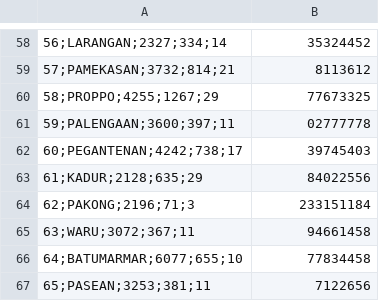
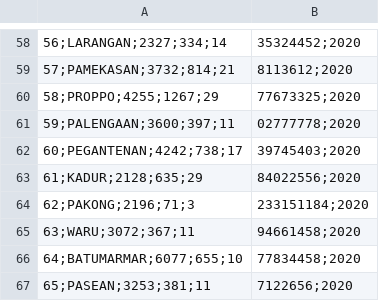
Before and after one commit to Lealwa/stunting_hybrid, a CSV file: data/data_kec_pamekasan.csv, drawn as a sheet; only a part is shown, gaps mark what is left out; the diff covers the shown part only; the diff names each change by its address in the sheet, - before the commit and + after, or states it on an @@ line.

```diff
--- a/data/data_kec_pamekasan.csv
+++ b/data/data_kec_pamekasan.csv
-B58: 35324452
+B58: 35324452;2020
-B59: 8113612
+B59: 8113612;2020
-B60: 77673325
+B60: 77673325;2020
-B61: 02777778
+B61: 02777778;2020
-B62: 39745403
+B62: 39745403;2020
-B63: 84022556
+B63: 84022556;2020
-B64: 233151184
+B64: 233151184;2020
-B65: 94661458
+B65: 94661458;2020
-B66: 77834458
+B66: 77834458;2020
-B67: 7122656
+B67: 7122656;2020
```
Also changed, not shown: 56 edited cells elsewhere in this file, 13 other files.
